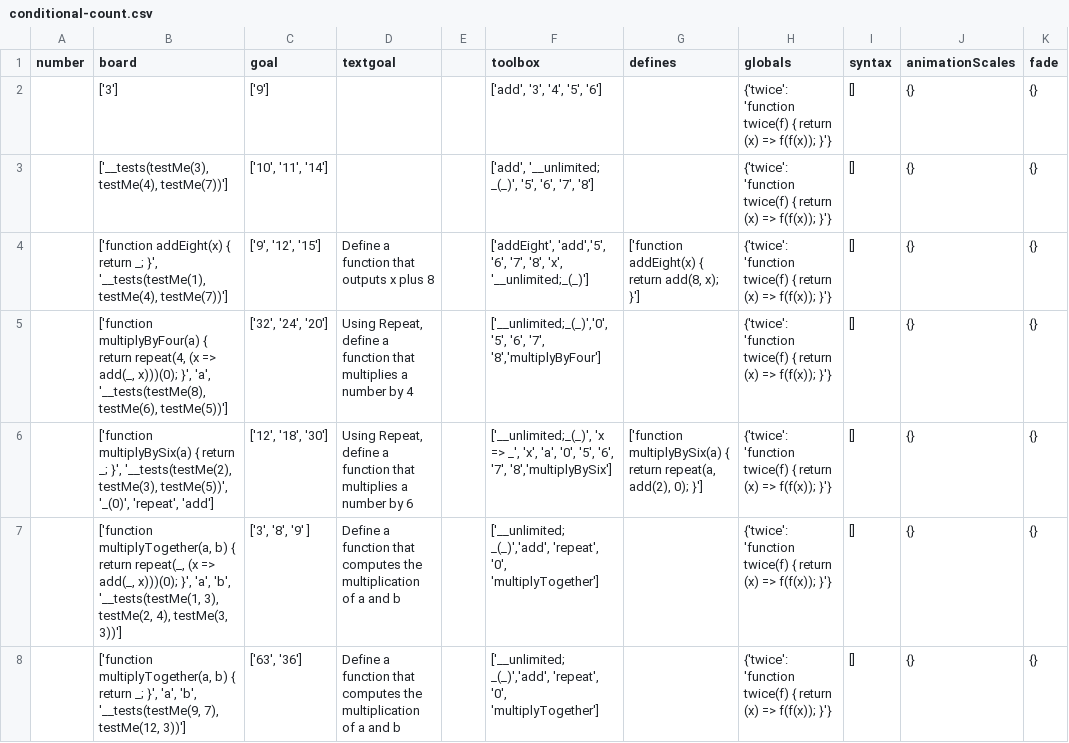
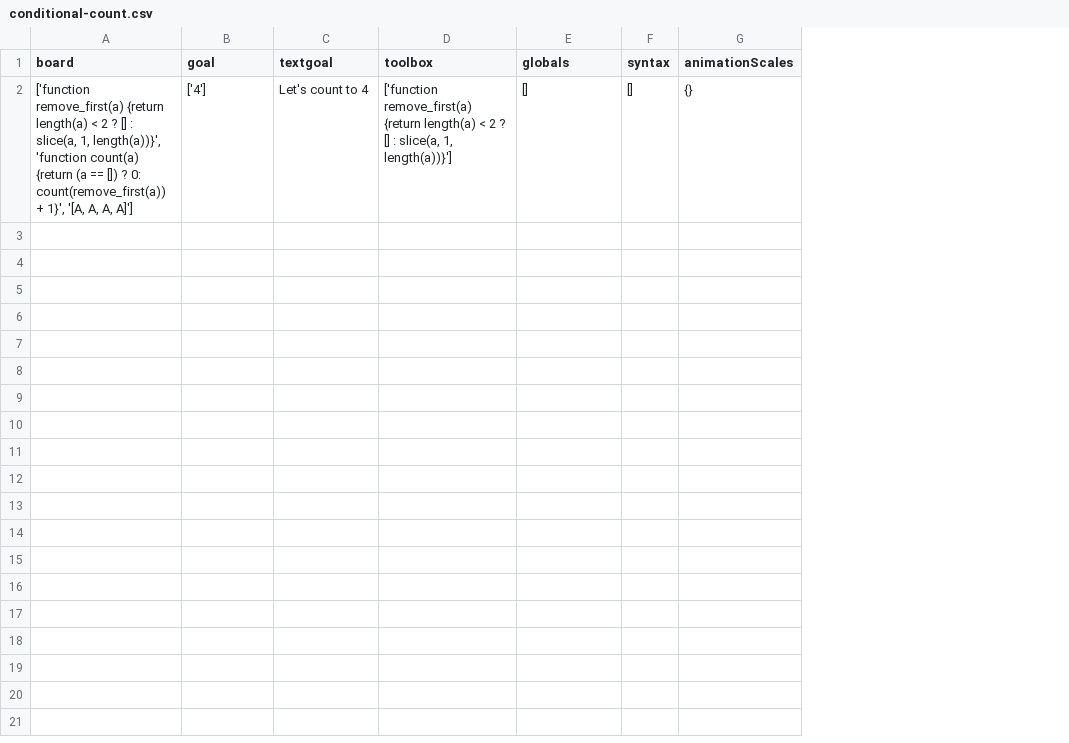
Before and after one commit to laptou/reduct, a CSV file: chapterutil/levels/conditional-count.csv, drawn as a sheet; removed rows and columns are numbered as before the commit, all else as after; the diff names each change by its address in the sheet, - before the commit and + after, or states it on an @@ line.

Commit message:
count debug

```diff
--- a/chapterutil/levels/conditional-count.csv
+++ b/chapterutil/levels/conditional-count.csv
-column A (number), empty
-column E, empty
-column G (defines), empty
-column K (fade), empty
-row 2:  | ['3'] | ['9'] |  |  | ['add', '3', '4', '5', '6'] |  | {'twice': 'function twice(f) { return (x) => f(f(x)); }'} | [] | {} | {}
-row 3:  | ['__tests(testMe(3), testMe(4), testMe(7))'] | ['10', '11', '14'] |  |  | ['add', '__unlimited; _(_)', '5', '6', '7', '8'] |  | {'twice': 'function twice(f) { return (x) => f(f(x)); }'} | [] | {} | {}
-row 4:  | ['function addEight(x) { return _; }', '__tests(testMe(1), testMe(4), testMe(7))'] | ['9', '12', '15'] | Define a function that outputs x plus 8 |  | ['addEight', 'add','5', '6', '7', '8', 'x', '__unlimited;_(_)'] | ['function addEight(x) { return add(8, x); }'] | {'twice': 'function twice(f) { return (x) => f(f(x)); }'} | [] | {} | {}
-row 5:  | ['function multiplyByFour(a) { return repeat(4, (x => add(_, x)))(0); }', 'a', '__tests(testMe(8), testMe(6), testMe(5))'] | ['32', '24', '20'] | Using Repeat, define a function that multiplies a number by 4 |  | ['__unlimited;_(_)','0', '5', '6', '7', '8','multiplyByFour'] |  | {'twice': 'function twice(f) { return (x) => f(f(x)); }'} | [] | {} | {}
-row 6:  | ['function multiplyBySix(a) { return _; }', '__tests(testMe(2), testMe(3), testMe(5))', '_(0)', 'repeat', 'add'] | ['12', '18', '30'] | Using Repeat, define a function that multiplies a number by 6 |  | ['__unlimited;_(_)', 'x => _', 'x', 'a', '0', '5', '6', '7', '8','multiplyBySix'] | ['function multiplyBySix(a) { return repeat(a, add(2), 0); }'] | {'twice': 'function twice(f) { return (x) => f(f(x)); }'} | [] | {} | {}
-row 7:  | ['function multiplyTogether(a, b) { return repeat(_, (x => add(_, x)))(0); }', 'a', 'b', '__tests(testMe(1, 3), testMe(2, 4), testMe(3, 3))'] | ['3', '8', '9' ] | Define a function that computes the multiplication of a and b |  | ['__unlimited; _(_)','add', 'repeat', '0', 'multiplyTogether'] |  | {'twice': 'function twice(f) { return (x) => f(f(x)); }'} | [] | {} | {}
-row 8:  | ['function multiplyTogether(a, b) { return _; }', 'a', 'b', '__tests(testMe(9, 7), testMe(12, 3))'] | ['63', '36'] | Define a function that computes the multiplication of a and b |  | ['__unlimited; _(_)','add', 'repeat', '0', 'multiplyTogether'] |  | {'twice': 'function twice(f) { return (x) => f(f(x)); }'} | [] | {} | {}
+row 2: ['function remove_first(a) {return length(a) < 2 ? [] : slice(a, 1, length(a))}', 'function count(a) {return (a == []) ? 0: count(remove_first(a)) + 1}', '[A, A, A, A]'] | ['4'] | Let's count to 4 | ['function remove_first(a) {return length(a) < 2 ? [] : slice(a, 1, length(a))}'] | [] | [] | {}
```
